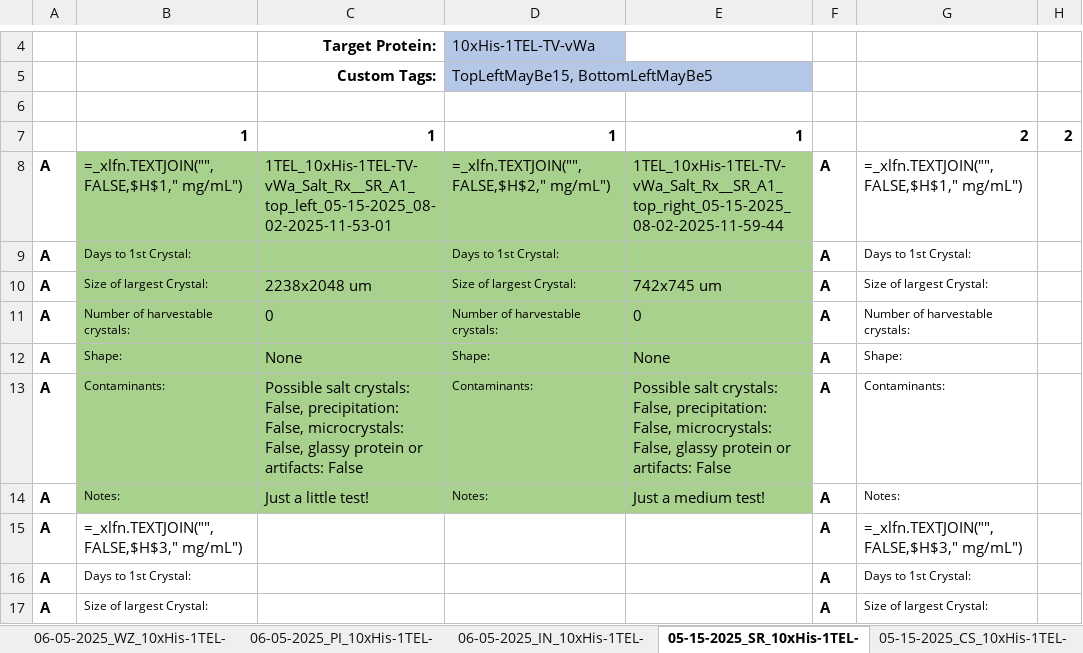
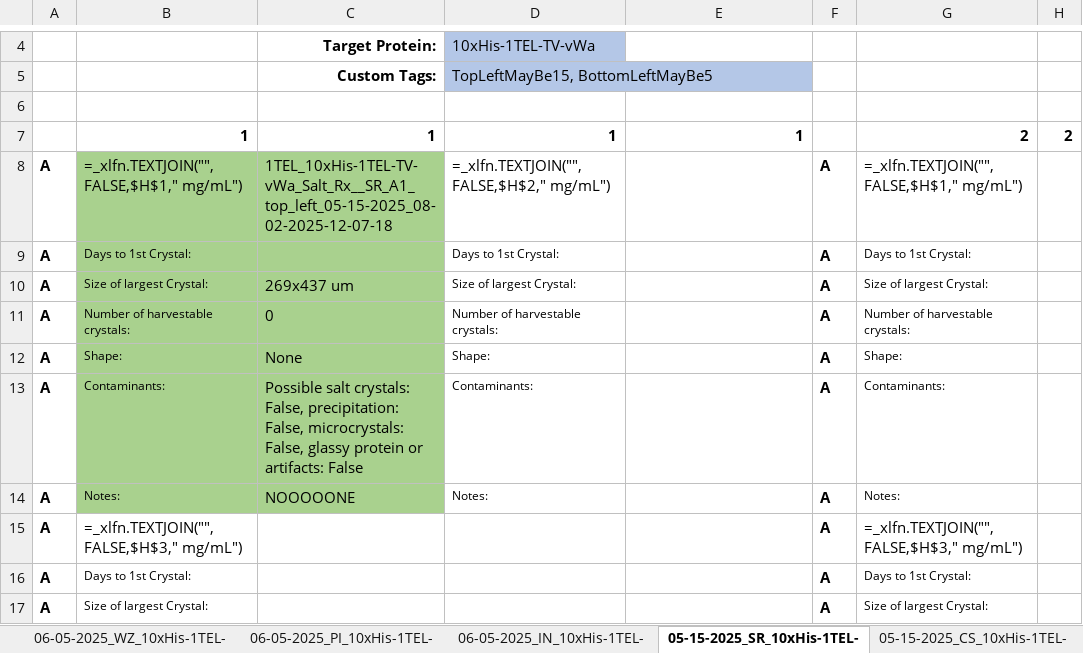
Before and after one commit to milesjb312/CrystalDex, an Excel workbook: Resources/CrystalDex_Library.xlsx, sheet 05-15-2025_SR_10xHis-1TEL-, drawn as a sheet; only a part is shown, gaps mark what is left out; values as stored, in another font and other column widths than the file's, no borders; formulas without a stored value are shown as written; the diff names each change by its address in the sheet, - before the commit and + after, or states it on an @@ line.

```diff
--- a/Resources/CrystalDex_Library.xlsx (sheet 05-15-2025_SR_10xHis-1TEL-)
+++ b/Resources/CrystalDex_Library.xlsx (sheet 05-15-2025_SR_10xHis-1TEL-)
-C8: 1TEL_10xHis-1TEL-TV-vWa_Salt_Rx__SR_A1_top_left_05-15-2025_08-02-2025-11-53-01
+C8: 1TEL_10xHis-1TEL-TV-vWa_Salt_Rx__SR_A1_top_left_05-15-2025_08-02-2025-12-07-18
-D8:E14 fill: #A9D18E
+D8:E14 fill: none
-E8: 1TEL_10xHis-1TEL-TV-vWa_Salt_Rx__SR_A1_top_right_05-15-2025_08-02-2025-11-59-44
+E8: (empty)
-C10: 2238x2048 um
+C10: 269x437 um
-E10: 742x745 um
+E10: (empty)
-E11: 0
+E11: (empty)
-E12: None
+E12: (empty)
-E13: Possible salt crystals: False, precipitation: False, microcrystals: False, glassy protein or artifacts: False
+E13: (empty)
-C14: Just a little test!
+C14: NOOOOONE
-E14: Just a medium test!
+E14: (empty)
```
Also changed, not shown: Resources/Crystal_Sendoff_Sheet.xlsx, 1 other file.
